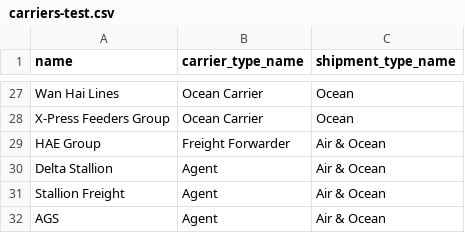
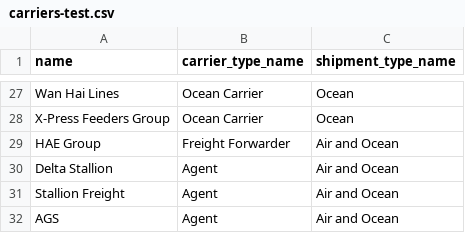
Before and after one commit to YuckiestPenguin/Krate, a CSV file: app/assets/csv_files/test CSV files/carriers-test.csv, drawn as a sheet; only a part is shown, gaps mark what is left out.

```diff
--- a/app/assets/csv_files/test CSV files/carriers-test.csv
+++ b/app/assets/csv_files/test CSV files/carriers-test.csv
@@ -28,5 +28,5 @@ Wan Hai Lines,Ocean Carrier,Ocean
 X-Press Feeders Group,Ocean Carrier,Ocean
-HAE Group,Freight Forwarder,Air & Ocean
-Delta Stallion,Agent,Air & Ocean
-Stallion Freight,Agent,Air & Ocean
-AGS,Agent,Air & Ocean
+HAE Group,Freight Forwarder,Air and Ocean
+Delta Stallion,Agent,Air and Ocean
+Stallion Freight,Agent,Air and Ocean
+AGS,Agent,Air and Ocean
```
Also changed, not shown: 4 other files.
